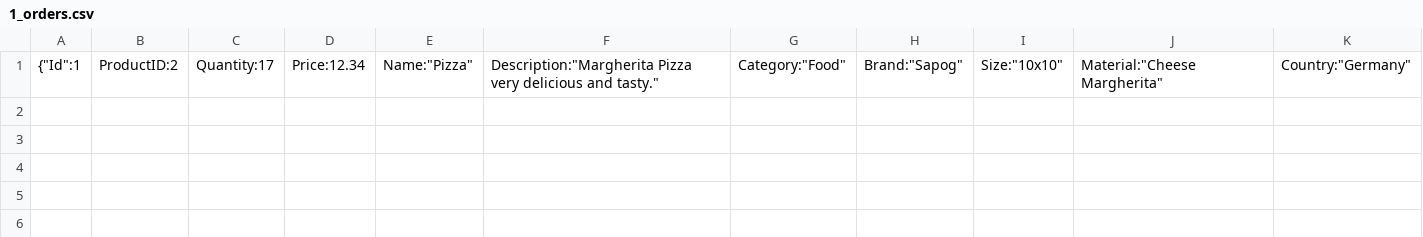
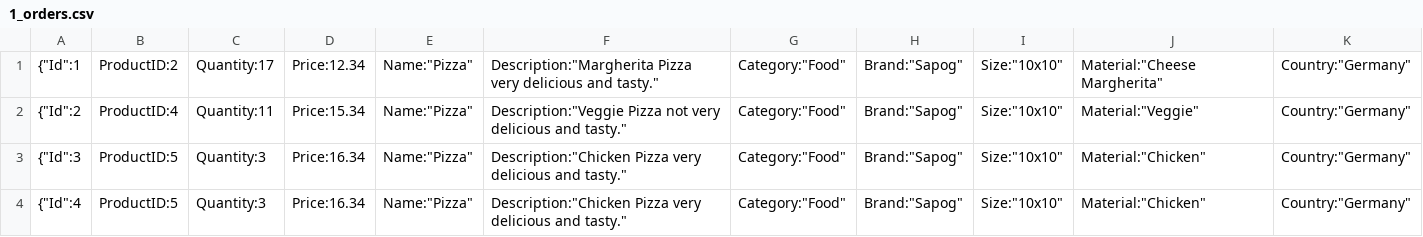
Before and after one commit to NikitkaOsipov/KrisNikShopProject, a CSV file: KrisNikShopProject/Components/Collections/UsersOrders/1_orders.csv, drawn as a sheet; only a part is shown; rows hold the shown columns only; the diff names each change by its address in the sheet, - before the commit and + after, or states it on an @@ line.

```diff
--- a/KrisNikShopProject/Components/Collections/UsersOrders/1_orders.csv
+++ b/KrisNikShopProject/Components/Collections/UsersOrders/1_orders.csv
+row 2: {"Id":2 | ProductID:4 | Quantity:11 | Price:15.34 | Name:"Pizza" | Description:"Veggie Pizza not very delicious and tasty." | Category:"Food" | Brand:"Sapog" | Size:"10x10" | Material:"Veggie" | Country:"Germany"
+row 3: {"Id":3 | ProductID:5 | Quantity:3 | Price:16.34 | Name:"Pizza" | Description:"Chicken Pizza very delicious and tasty." | Category:"Food" | Brand:"Sapog" | Size:"10x10" | Material:"Chicken" | Country:"Germany"
+row 4: {"Id":4 | ProductID:5 | Quantity:3 | Price:16.34 | Name:"Pizza" | Description:"Chicken Pizza very delicious and tasty." | Category:"Food" | Brand:"Sapog" | Size:"10x10" | Material:"Chicken" | Country:"Germany"
```
Also changed, not shown: KrisNikShopProject/Components/Collections/Users.csv, 17 other files.
